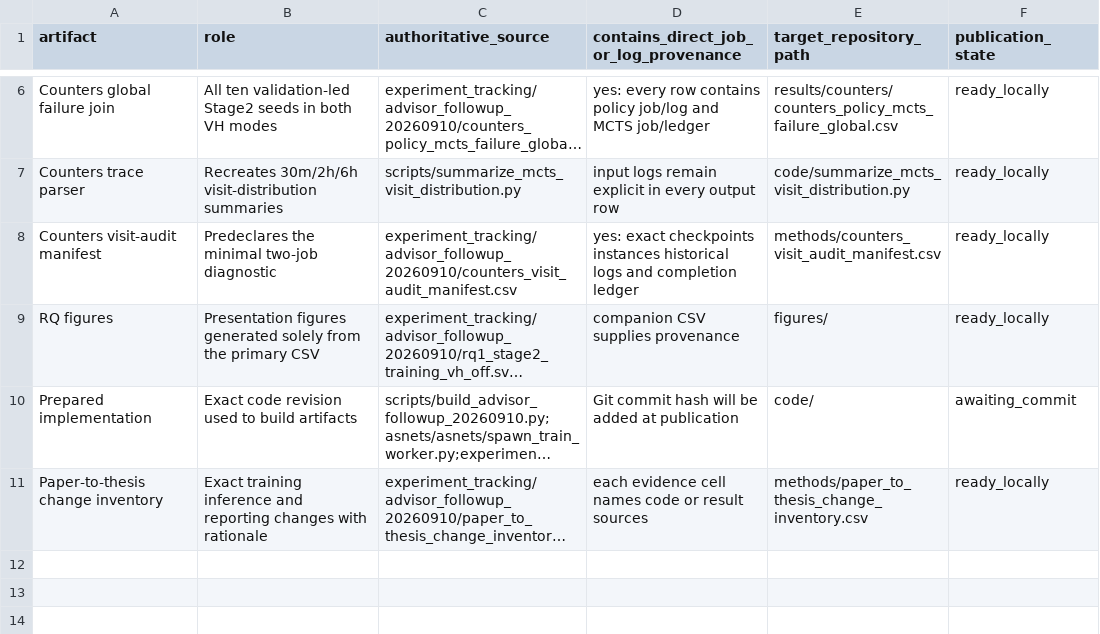
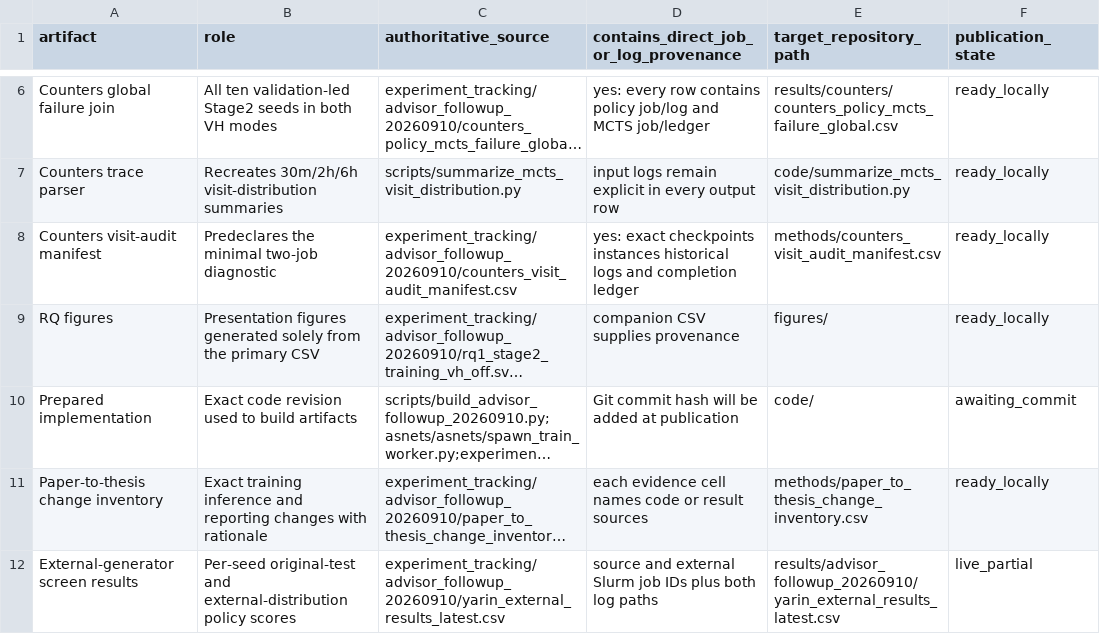
Before and after one commit to Bershco/numeric-asnets-thesis-artifacts, a CSV file: thesis_reproducibility_bundle/results/advisor_followup_20260910/reproducibility_publication_manifest.csv, drawn as a sheet; only a part is shown, gaps mark what is left out; long unchanged cells end in …; the diff names each change by its address in the sheet, - before the commit and + after, or states it on an @@ line.

Commit message:
Record live external generator screen results

```diff
--- a/thesis_reproducibility_bundle/results/advisor_followup_20260910/reproducibility_publication_manifest.csv
+++ b/thesis_reproducibility_bundle/results/advisor_followup_20260910/reproducibility_publication_manifest.csv
+row 12: External-generator screen results | Per-seed original-test and external-distribution policy scores | experiment_tracking/advisor_followup_20260910/yarin_external_results_latest.csv | source and external Slurm job IDs plus both log paths | results/advisor_followup_20260910/yarin_external_results_latest.csv | live_partial
```
Also changed, not shown: 2 other files.
